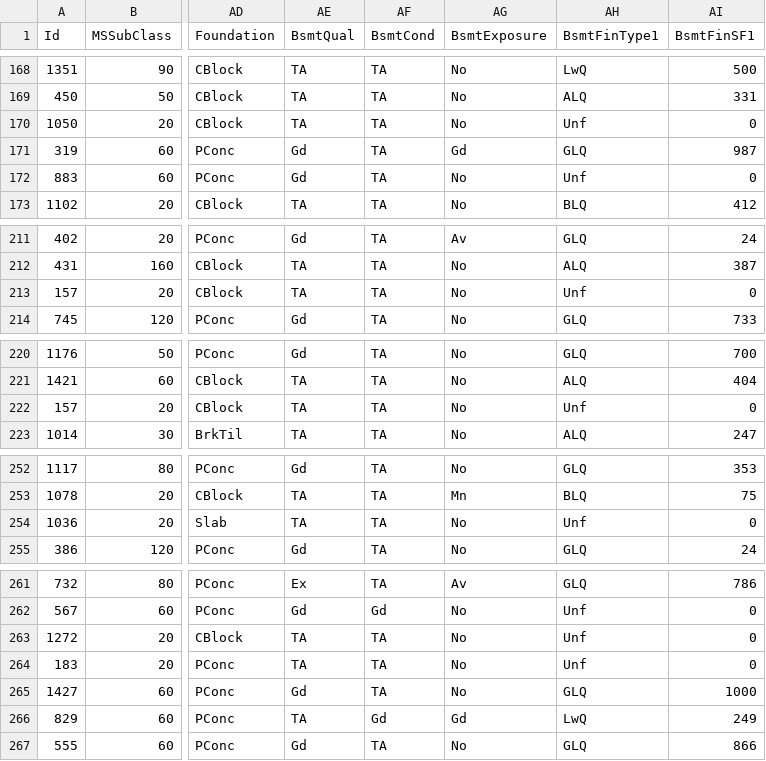
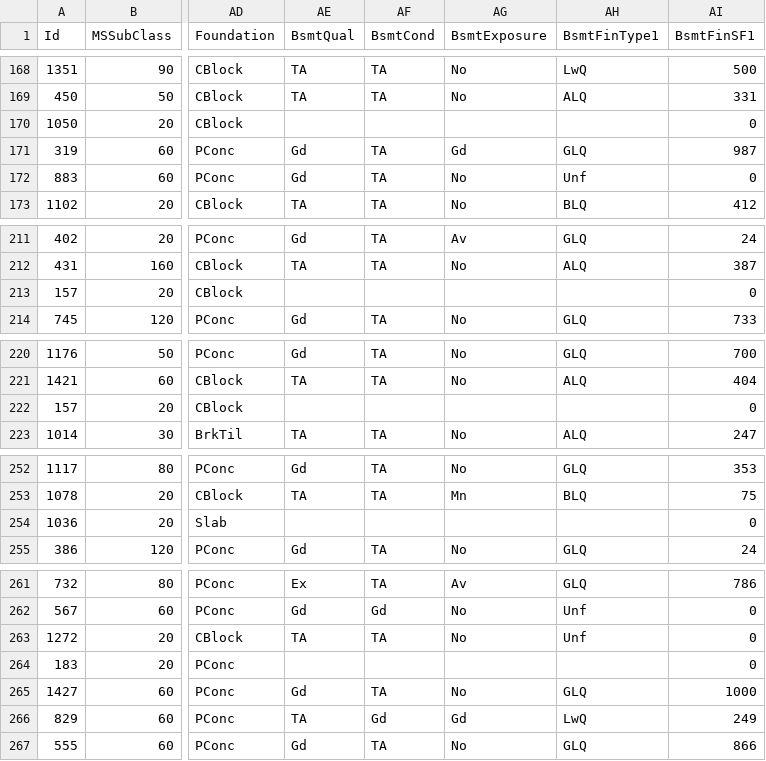
Before and after one commit to AnhQuoc533/Basic-Data-Preprocessing, a CSV file: out.csv, drawn as a sheet; only a part is shown, gaps mark what is left out; the diff covers the shown part only; the diff names each change by its address in the sheet, - before the commit and + after, or states it on an @@ line.

```diff
--- a/out.csv
+++ b/out.csv
-AE170 (BsmtQual): TA
+AE170 (BsmtQual): (empty)
-AF170 (BsmtCond): TA
+AF170 (BsmtCond): (empty)
-AG170 (BsmtExposure): No
+AG170 (BsmtExposure): (empty)
-AH170 (BsmtFinType1): Unf
+AH170 (BsmtFinType1): (empty)
-AE213 (BsmtQual): TA
+AE213 (BsmtQual): (empty)
-AF213 (BsmtCond): TA
+AF213 (BsmtCond): (empty)
-AG213 (BsmtExposure): No
+AG213 (BsmtExposure): (empty)
-AH213 (BsmtFinType1): Unf
+AH213 (BsmtFinType1): (empty)
-AE222 (BsmtQual): TA
+AE222 (BsmtQual): (empty)
-AF222 (BsmtCond): TA
+AF222 (BsmtCond): (empty)
-AG222 (BsmtExposure): No
+AG222 (BsmtExposure): (empty)
-AH222 (BsmtFinType1): Unf
+AH222 (BsmtFinType1): (empty)
-AE254 (BsmtQual): TA
+AE254 (BsmtQual): (empty)
-AF254 (BsmtCond): TA
+AF254 (BsmtCond): (empty)
-AG254 (BsmtExposure): No
+AG254 (BsmtExposure): (empty)
-AH254 (BsmtFinType1): Unf
+AH254 (BsmtFinType1): (empty)
-AE264 (BsmtQual): TA
+AE264 (BsmtQual): (empty)
-AF264 (BsmtCond): TA
+AF264 (BsmtCond): (empty)
-AG264 (BsmtExposure): No
+AG264 (BsmtExposure): (empty)
-AH264 (BsmtFinType1): Unf
+AH264 (BsmtFinType1): (empty)
```
Also changed, not shown: 89 edited cells elsewhere in this file, 3 other files.
